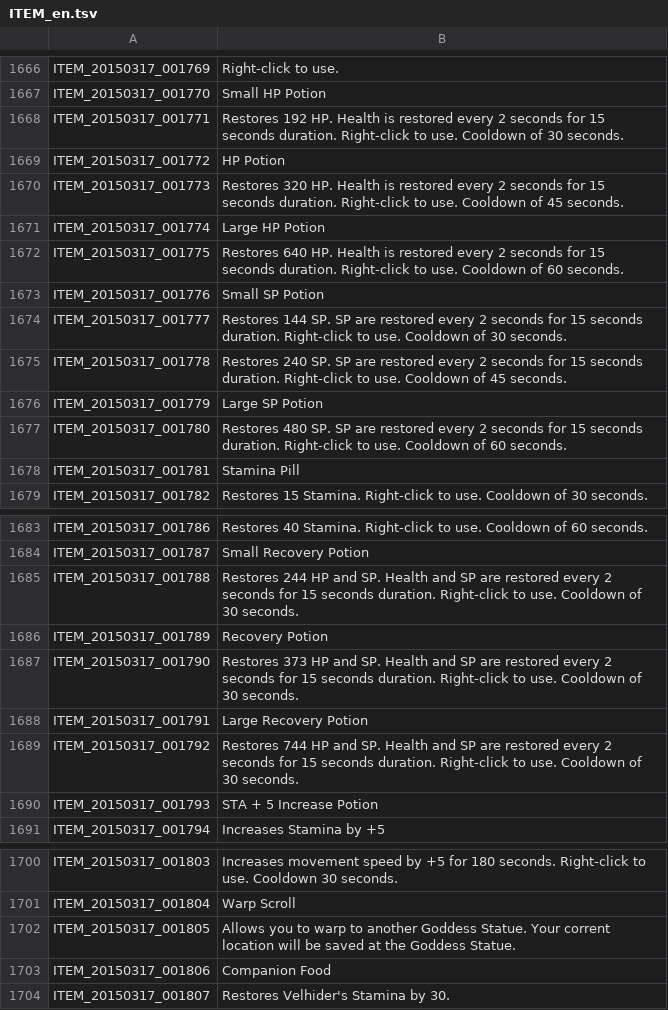
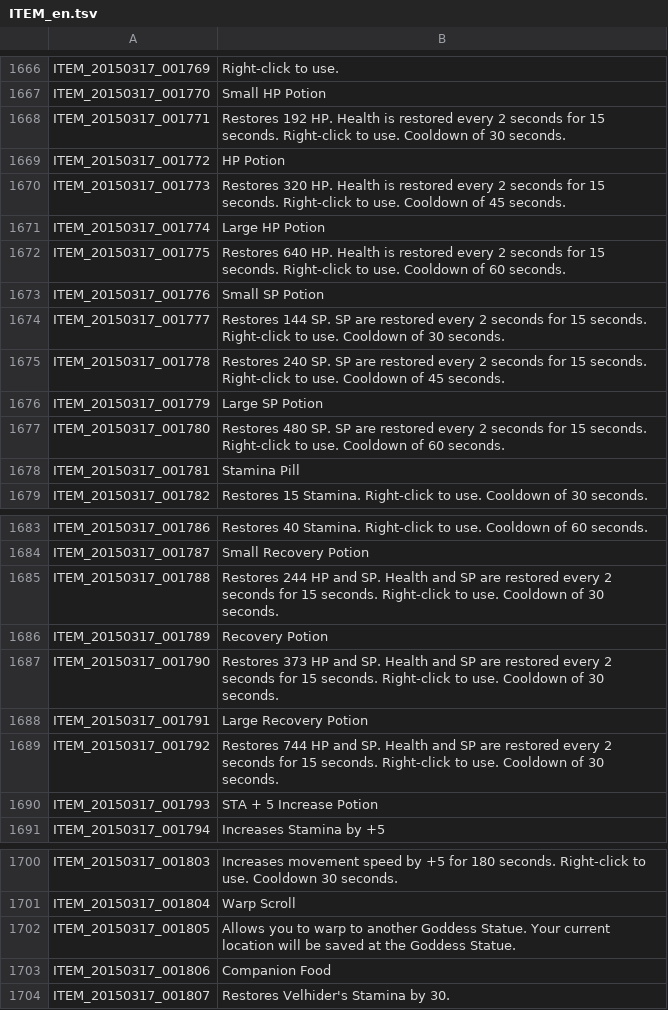
Before and after one commit to marikim/EnglishTranslation, a TSV file: ITEM_en.tsv, drawn as a sheet; only a part is shown, gaps mark what is left out.

Commit message:
no need for "duration"

```diff
--- a/ITEM_en.tsv
+++ b/ITEM_en.tsv
@@ -1667,12 +1667,12 @@ ITEM_20150317_001769	Right-click to use.
 ITEM_20150317_001770	Small HP Potion
-ITEM_20150317_001771	Restores 192 HP. Health is restored every 2 seconds for 15 seconds duration. Right-click to use. Cooldown of 30 seconds.
+ITEM_20150317_001771	Restores 192 HP. Health is restored every 2 seconds for 15 seconds. Right-click to use. Cooldown of 30 seconds.
 ITEM_20150317_001772	HP Potion
-ITEM_20150317_001773	Restores 320 HP. Health is restored every 2 seconds for 15 seconds duration. Right-click to use. Cooldown of 45 seconds.
+ITEM_20150317_001773	Restores 320 HP. Health is restored every 2 seconds for 15 seconds. Right-click to use. Cooldown of 45 seconds.
 ITEM_20150317_001774	Large HP Potion
-ITEM_20150317_001775	Restores 640 HP. Health is restored every 2 seconds for 15 seconds duration. Right-click to use. Cooldown of 60 seconds.
+ITEM_20150317_001775	Restores 640 HP. Health is restored every 2 seconds for 15 seconds. Right-click to use. Cooldown of 60 seconds.
 ITEM_20150317_001776	Small SP Potion
-ITEM_20150317_001777	Restores 144 SP. SP are restored every 2 seconds for 15 seconds duration. Right-click to use. Cooldown of 30 seconds.
-ITEM_20150317_001778	Restores 240 SP. SP are restored every 2 seconds for 15 seconds duration. Right-click to use. Cooldown of 45 seconds.
+ITEM_20150317_001777	Restores 144 SP. SP are restored every 2 seconds for 15 seconds. Right-click to use. Cooldown of 30 seconds.
+ITEM_20150317_001778	Restores 240 SP. SP are restored every 2 seconds for 15 seconds. Right-click to use. Cooldown of 45 seconds.
 ITEM_20150317_001779	Large SP Potion
-ITEM_20150317_001780	Restores 480 SP. SP are restored every 2 seconds for 15 seconds duration. Right-click to use. Cooldown of 60 seconds.
+ITEM_20150317_001780	Restores 480 SP. SP are restored every 2 seconds for 15 seconds. Right-click to use. Cooldown of 60 seconds.
 ITEM_20150317_001781	Stamina Pill
@@ -1684,7 +1684,7 @@ ITEM_20150317_001786	Restores 40 Stamina. Right-click to use. Cooldown of 60 sec
 ITEM_20150317_001787	Small Recovery Potion
-ITEM_20150317_001788	Restores 244 HP and SP. Health and SP are restored every 2 seconds for 15 seconds duration. Right-click to use. Cooldown of 30 seconds.
+ITEM_20150317_001788	Restores 244 HP and SP. Health and SP are restored every 2 seconds for 15 seconds. Right-click to use. Cooldown of 30 seconds.
 ITEM_20150317_001789	Recovery Potion
-ITEM_20150317_001790	Restores 373 HP and SP. Health and SP are restored every 2 seconds for 15 seconds duration. Right-click to use. Cooldown of 30 seconds.
+ITEM_20150317_001790	Restores 373 HP and SP. Health and SP are restored every 2 seconds for 15 seconds. Right-click to use. Cooldown of 30 seconds.
 ITEM_20150317_001791	Large Recovery Potion
-ITEM_20150317_001792	Restores 744 HP and SP. Health and SP are restored every 2 seconds for 15 seconds duration. Right-click to use. Cooldown of 30 seconds.
+ITEM_20150317_001792	Restores 744 HP and SP. Health and SP are restored every 2 seconds for 15 seconds. Right-click to use. Cooldown of 30 seconds.
 ITEM_20150317_001793	STA + 5 Increase Potion
@@ -1701,3 +1701,3 @@ ITEM_20150317_001803	Increases movement speed by +5 for 180 seconds. Right-click
 ITEM_20150317_001804	Warp Scroll
-ITEM_20150317_001805	Allows you to warp to another Goddess Statue. Your corrent location will be saved at the Goddess Statue.
+ITEM_20150317_001805	Allows you to warp to another Goddess Statue. Your current location will be saved at the Goddess Statue.
 ITEM_20150317_001806	Companion Food
```
